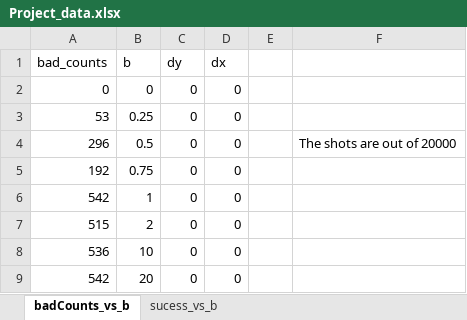
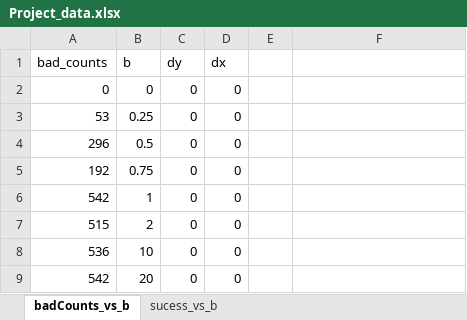
Before and after one commit to raz-mon/streamlit_app, an Excel workbook: Project_data.xlsx, sheet badCounts_vs_b, drawn as a sheet; values as stored, in another font and other column widths than the file's, no borders; the diff names each change by its address in the sheet, - before the commit and + after, or states it on an @@ line.

Commit message:
Add files via upload

```diff
--- a/Project_data.xlsx (sheet badCounts_vs_b)
+++ b/Project_data.xlsx (sheet badCounts_vs_b)
-F4: The shots are out of 20000
+F4: (empty)
```
